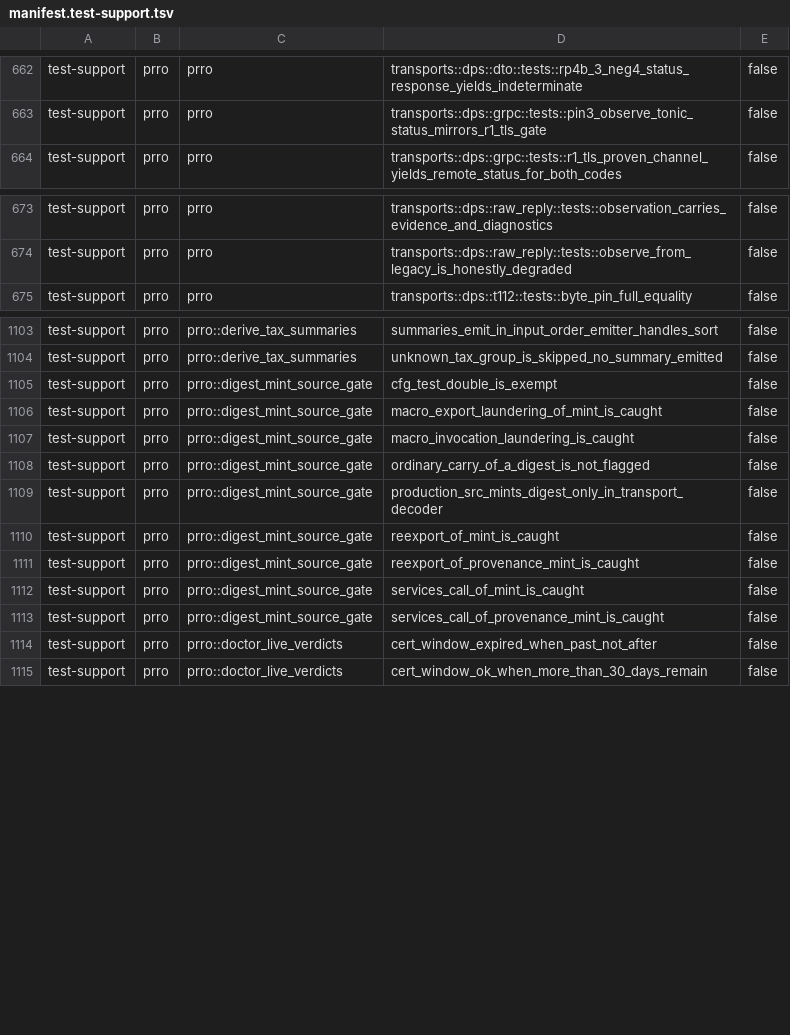
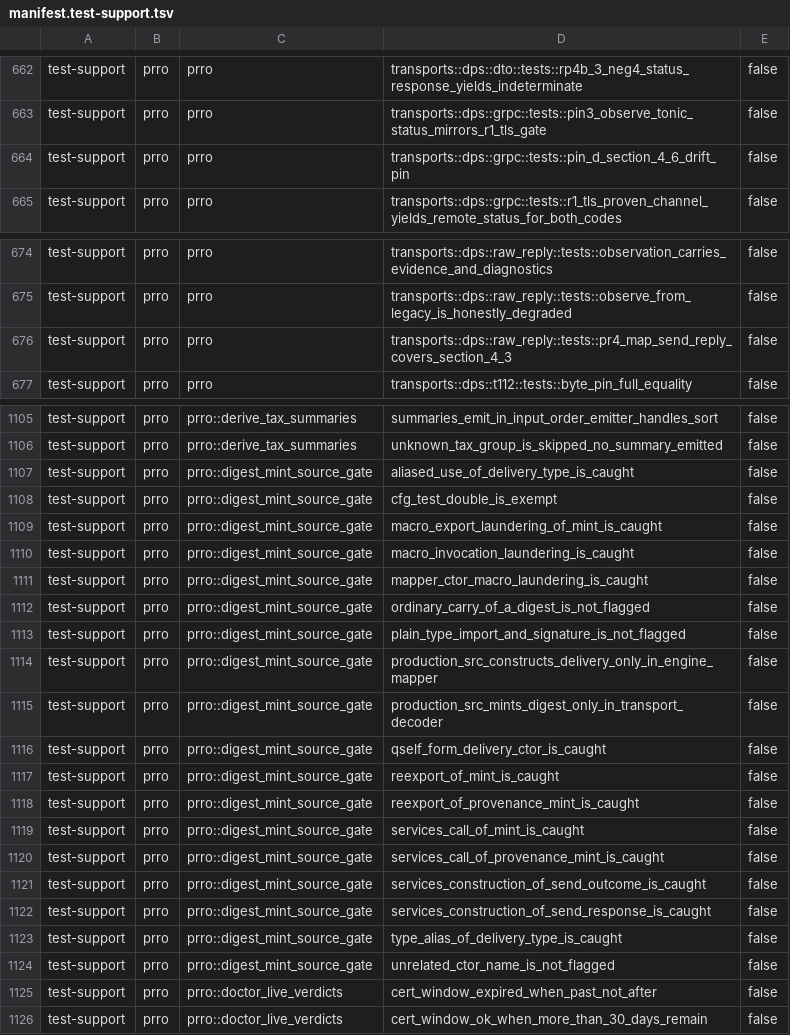
Before and after one commit to Setter1981/PRRO_GATE, a TSV file: docs/cs1r/inventory/manifest.test-support.tsv, drawn as a sheet; only a part is shown, gaps mark what is left out.

```diff
--- a/docs/cs1r/inventory/manifest.test-support.tsv
+++ b/docs/cs1r/inventory/manifest.test-support.tsv
@@ -663,2 +663,3 @@ test-support	prro	prro	transports::dps::dto::tests::rp4b_3_neg4_status_response_
 test-support	prro	prro	transports::dps::grpc::tests::pin3_observe_tonic_status_mirrors_r1_tls_gate	false
+test-support	prro	prro	transports::dps::grpc::tests::pin_d_section_4_6_drift_pin	false
 test-support	prro	prro	transports::dps::grpc::tests::r1_tls_proven_channel_yields_remote_status_for_both_codes	false
@@ -674,2 +675,3 @@ test-support	prro	prro	transports::dps::raw_reply::tests::observation_carries_ev
 test-support	prro	prro	transports::dps::raw_reply::tests::observe_from_legacy_is_honestly_degraded	false
+test-support	prro	prro	transports::dps::raw_reply::tests::pr4_map_send_reply_covers_section_4_3	false
 test-support	prro	prro	transports::dps::t112::tests::byte_pin_full_equality	false
@@ -1104,2 +1106,3 @@ test-support	prro	prro::derive_tax_summaries	summaries_emit_in_input_order_emitt
 test-support	prro	prro::derive_tax_summaries	unknown_tax_group_is_skipped_no_summary_emitted	false
+test-support	prro	prro::digest_mint_source_gate	aliased_use_of_delivery_type_is_caught	false
 test-support	prro	prro::digest_mint_source_gate	cfg_test_double_is_exempt	false
@@ -1107,4 +1110,8 @@ test-support	prro	prro::digest_mint_source_gate	macro_export_laundering_of_mint_
 test-support	prro	prro::digest_mint_source_gate	macro_invocation_laundering_is_caught	false
+test-support	prro	prro::digest_mint_source_gate	mapper_ctor_macro_laundering_is_caught	false
 test-support	prro	prro::digest_mint_source_gate	ordinary_carry_of_a_digest_is_not_flagged	false
+test-support	prro	prro::digest_mint_source_gate	plain_type_import_and_signature_is_not_flagged	false
+test-support	prro	prro::digest_mint_source_gate	production_src_constructs_delivery_only_in_engine_mapper	false
 test-support	prro	prro::digest_mint_source_gate	production_src_mints_digest_only_in_transport_decoder	false
+test-support	prro	prro::digest_mint_source_gate	qself_form_delivery_ctor_is_caught	false
 test-support	prro	prro::digest_mint_source_gate	reexport_of_mint_is_caught	false
@@ -1113,2 +1120,6 @@ test-support	prro	prro::digest_mint_source_gate	services_call_of_mint_is_caught
 test-support	prro	prro::digest_mint_source_gate	services_call_of_provenance_mint_is_caught	false
+test-support	prro	prro::digest_mint_source_gate	services_construction_of_send_outcome_is_caught	false
+test-support	prro	prro::digest_mint_source_gate	services_construction_of_send_response_is_caught	false
+test-support	prro	prro::digest_mint_source_gate	type_alias_of_delivery_type_is_caught	false
+test-support	prro	prro::digest_mint_source_gate	unrelated_ctor_name_is_not_flagged	false
 test-support	prro	prro::doctor_live_verdicts	cert_window_expired_when_past_not_after	false
```
Also changed, not shown: docs/cs1r/inventory/manifest.live-dps.tsv, 2 other files.
